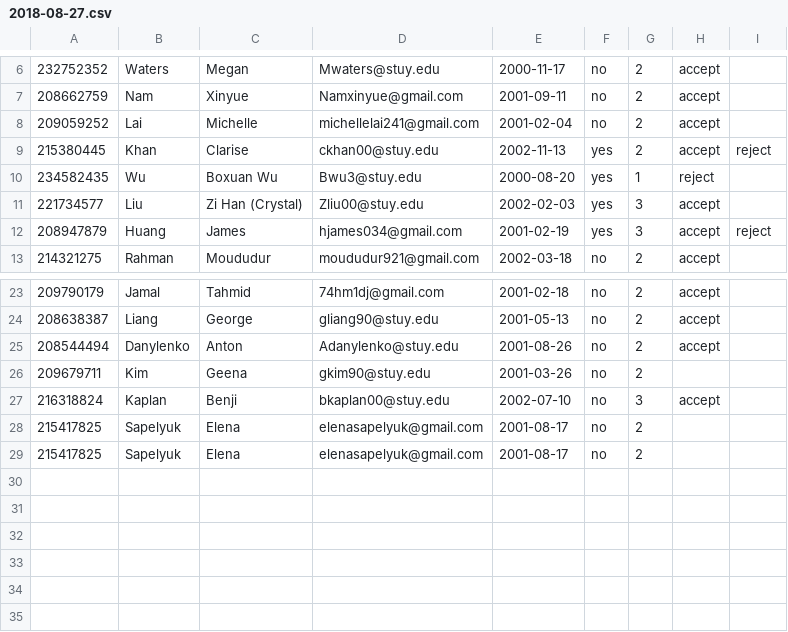
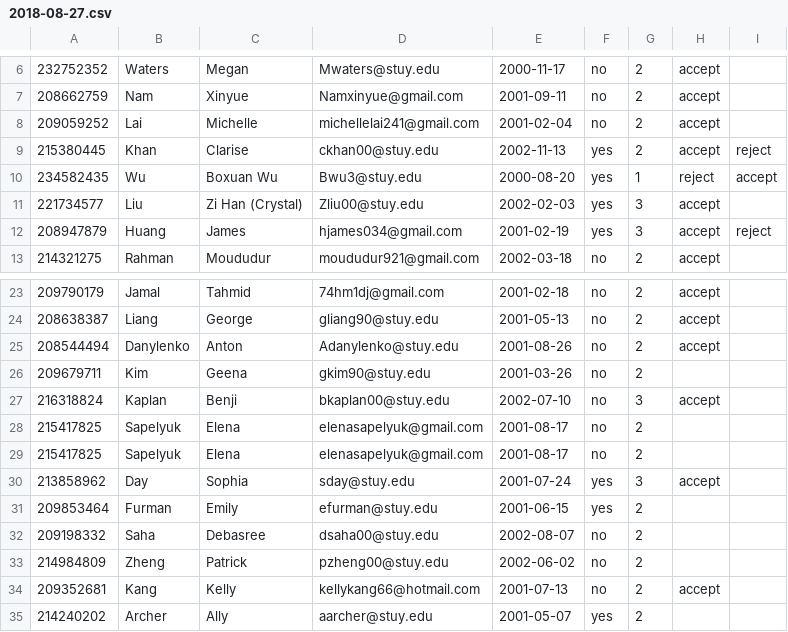
Before and after one commit to jhuang20/public_html, a CSV file: CitiBike/2018-08-27.csv, drawn as a sheet; only a part is shown, gaps mark what is left out.

```diff
--- a/CitiBike/2018-08-27.csv
+++ b/CitiBike/2018-08-27.csv
@@ -9,3 +9,3 @@
 215380445, Khan , Clarise,ckhan00@stuy.edu,2002-11-13,yes,2 ,accept ,reject
-234582435, Wu , Boxuan Wu,Bwu3@stuy.edu,2000-08-20,yes,1 ,reject
+234582435, Wu , Boxuan Wu,Bwu3@stuy.edu,2000-08-20,yes,1 ,reject ,accept
 221734577, Liu , Zi Han (Crystal),Zliu00@stuy.edu,2002-02-03,yes,3 ,accept
@@ -29 +29,7 @@
 215417825, Sapelyuk , Elena,elenasapelyuk@gmail.com,2001-08-17,no,2
+213858962, Day , Sophia,sday@stuy.edu,2001-07-24,yes,3 ,accept
+209853464, Furman , Emily,efurman@stuy.edu,2001-06-15,yes,2
+209198332, Saha , Debasree ,dsaha00@stuy.edu,2002-08-07,no,2
+214984809, Zheng , Patrick,pzheng00@stuy.edu,2002-06-02,no,2
+209352681, Kang , Kelly,kellykang66@hotmail.com,2001-07-13,no,2 ,accept
+214240202, Archer , Ally,aarcher@stuy.edu,2001-05-07,yes,2
```
Also changed, not shown: CitiBike/2018-08-26.csv, 4 other files.
